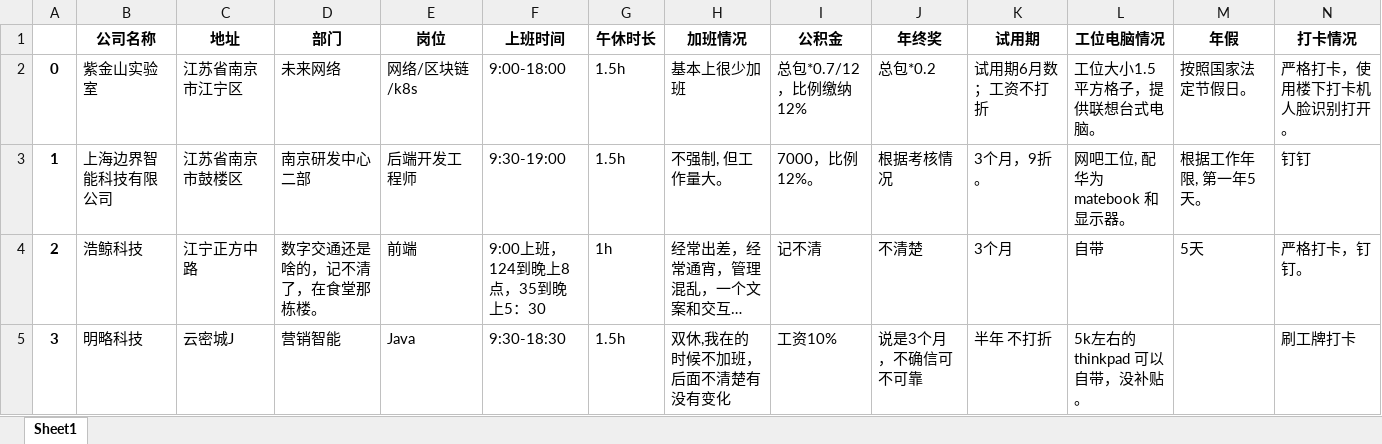
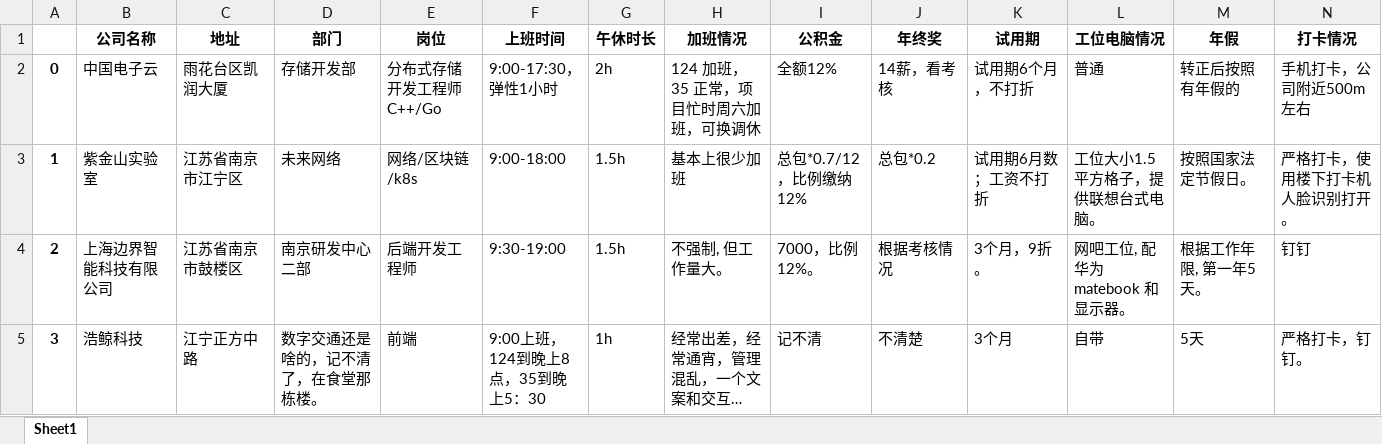
Before and after one commit to ztex/NJ_Net_Company, an Excel workbook: 南京互联网公司统计汇总.xlsx, sheet Sheet1, drawn as a sheet; only a part is shown; the shorter side is filled out with more unchanged rows; long unchanged cells end in …; values as stored, in another font and other column widths than the file's, no borders; addresses are those after the commit; rows hold the shown columns only; the diff names each change by its address in the sheet, - before the commit and + after, or states it on an @@ line.

```diff
--- a/南京互联网公司统计汇总.xlsx (sheet Sheet1)
+++ b/南京互联网公司统计汇总.xlsx (sheet Sheet1)
+row 2: 0 | 中国电子云 | 雨花台区凯润大厦 | 存储开发部 | 分布式存储开发工程师 C++/Go | 9:00-17:30，弹性1小时 | 2h | 124 加班，35 正常，项目忙时周六加班，可换调休 | 全额12% | 14薪，看考核 | 试用期6个月，不打折 | 普通 | 转正后按照有年假的 | 手机打卡，公司附近500m左右
@@ column A renumbered from row 3 down @@
```
Also changed, not shown: 1 other file.
